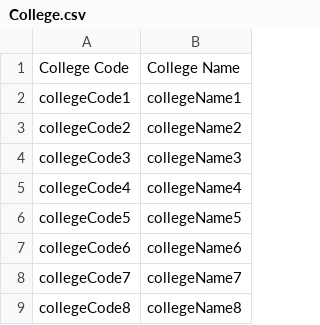
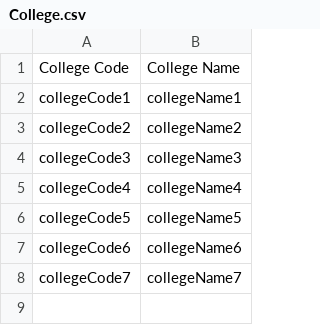
Before and after one commit to daqhi/SSIS-Bado, a CSV file: src/main/resources/csv_files/College.csv, drawn as a sheet; the diff names each change by its address in the sheet, - before the commit and + after, or states it on an @@ line.

```diff
--- a/src/main/resources/csv_files/College.csv
+++ b/src/main/resources/csv_files/College.csv
-row 9: collegeCode8 | collegeName8
```
Also changed, not shown: src/main/resources/csv_files/Students.csv, target/classes/csv_files/College.csv, 4 other files.
